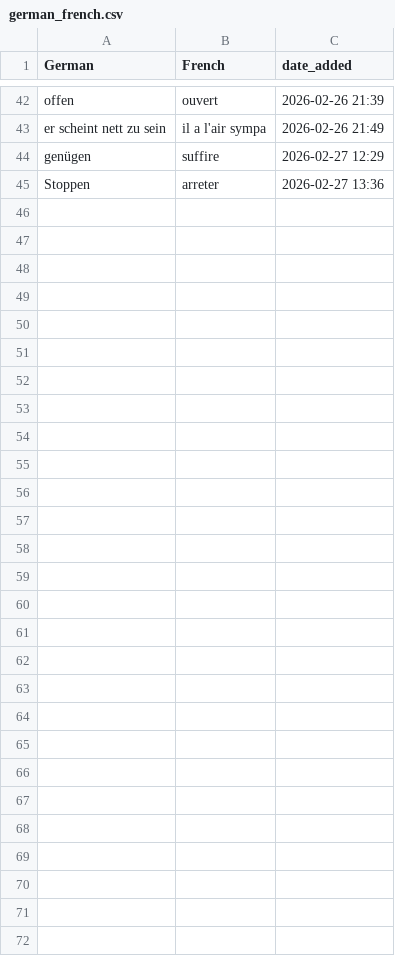
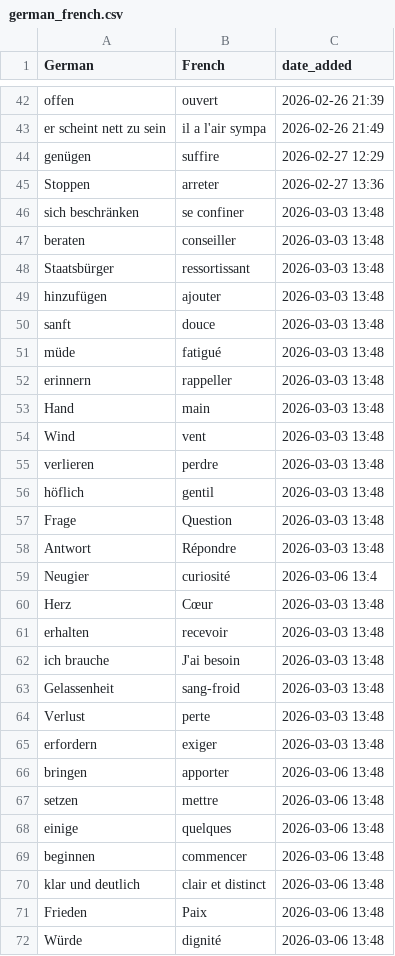
Before and after one commit to nwulkow/personalized_vocab_coach, a CSV file: word_lists/german_french.csv, drawn as a sheet; only a part is shown, gaps mark what is left out.

Commit message:
list updates

```diff
--- a/word_lists/german_french.csv
+++ b/word_lists/german_french.csv
@@ -45 +45,28 @@ genügen,suffire,2026-02-27 12:29
 Stoppen,arreter,2026-02-27 13:36
+sich beschränken,se confiner,2026-03-03 13:48
+beraten,conseiller,2026-03-03 13:48
+Staatsbürger,ressortissant,2026-03-03 13:48
+hinzufügen,ajouter,2026-03-03 13:48
+sanft,douce,2026-03-03 13:48
+müde,fatigué,2026-03-03 13:48
+erinnern,rappeller,2026-03-03 13:48
+Hand,main,2026-03-03 13:48
+Wind,vent,2026-03-03 13:48
+verlieren,perdre,2026-03-03 13:48
+höflich,gentil,2026-03-03 13:48
+Frage,Question,2026-03-03 13:48
+Antwort,Répondre,2026-03-03 13:48
+Neugier,curiosité,2026-03-06 13:4
+Herz,Cœur,2026-03-03 13:48
+erhalten,recevoir,2026-03-03 13:48
+ich brauche,J'ai besoin,2026-03-03 13:48
+Gelassenheit,sang-froid,2026-03-03 13:48
+Verlust,perte,2026-03-03 13:48
+erfordern,exiger,2026-03-03 13:48
+bringen,apporter,2026-03-06 13:48
+setzen,mettre,2026-03-06 13:48
+einige,quelques,2026-03-06 13:48
+beginnen,commencer,2026-03-06 13:48
+klar und deutlich,clair et distinct,2026-03-06 13:48
+Frieden,Paix,2026-03-06 13:48
+Würde,dignité,2026-03-06 13:48
```
Also changed, not shown: word_lists/german_english.csv, word_lists/german_spanish.csv, 5 other files.
